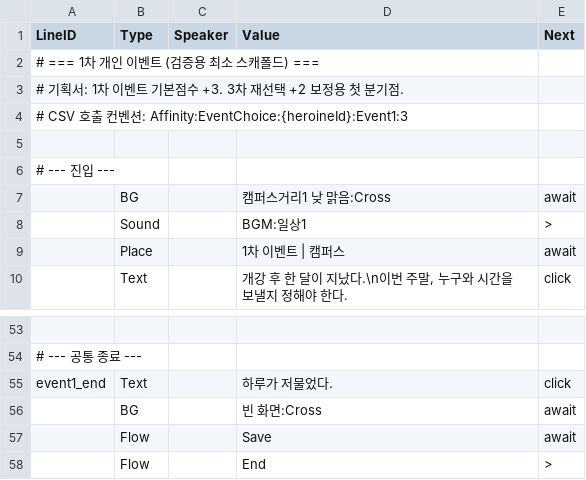
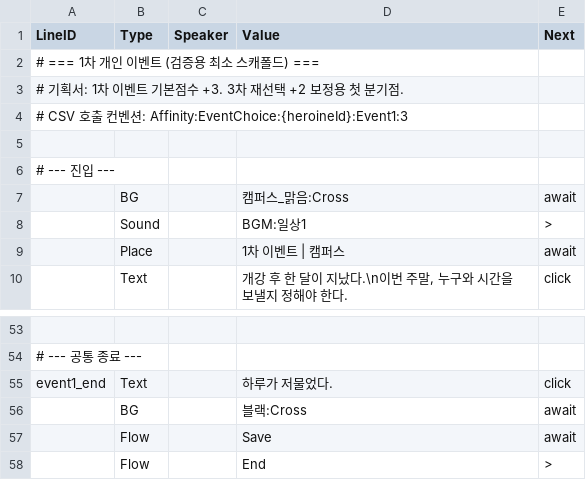
Before and after one commit to trackbound/LoveAlgorithm, a CSV file: unity_project/Assets/StreamingAssets/Story/Event1.csv, drawn as a sheet; only a part is shown, gaps mark what is left out; the diff names each change by its address in the sheet, - before the commit and + after, or states it on an @@ line.

```diff
--- a/unity_project/Assets/StreamingAssets/Story/Event1.csv
+++ b/unity_project/Assets/StreamingAssets/Story/Event1.csv
-D7 (Value): 캠퍼스거리1 낮 맑음:Cross
+D7 (Value): 캠퍼스_맑음:Cross
-D56 (Value): 빈 화면:Cross
+D56 (Value): 블랙:Cross
```
Also changed, not shown: unity_project/Assets/StreamingAssets/Story/Confession.csv, unity_project/Assets/StreamingAssets/Story/Event2.csv, 11 other files.
